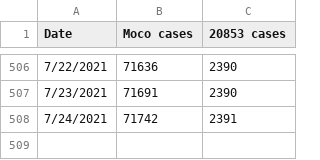
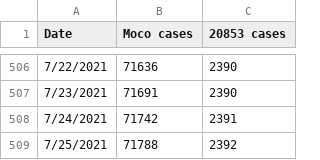
Before and after one commit to JohnGBaker/MoCoCovid, a CSV file: MoCoCovidData.csv, drawn as a sheet; only a part is shown, gaps mark what is left out; the diff names each change by its address in the sheet, - before the commit and + after, or states it on an @@ line.

Commit message:
Update MoCoCovidData.csv

```diff
--- a/MoCoCovidData.csv
+++ b/MoCoCovidData.csv
+row 509: 7/25/2021 | 71788 | 2392
```
